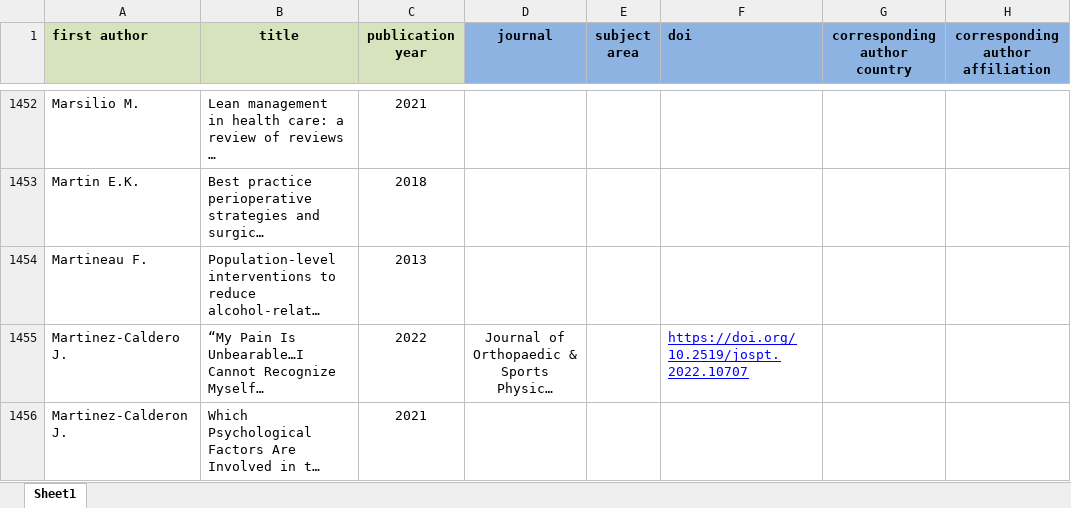
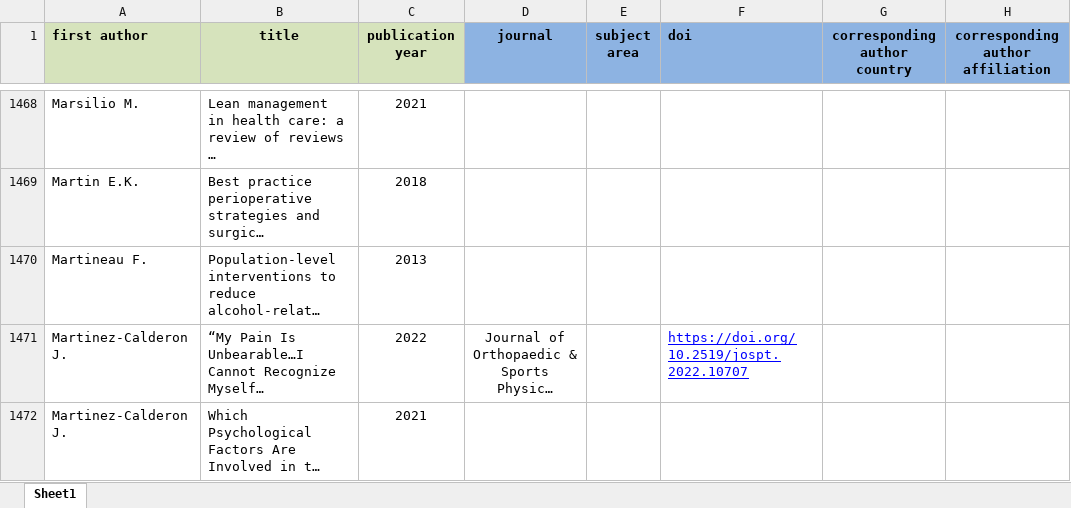
Before and after one commit to bougioukas/overview_megadatabase, an Excel workbook: _site/data/all_overviews-current_1.0.xlsx, sheet Sheet1, drawn as a sheet; only a part is shown, gaps mark what is left out; long unchanged cells end in …; values as stored, in another font and other column widths than the file's, no borders; addresses are those after the commit; the diff covers the shown part only; the diff names each change by its address in the sheet, - before the commit and + after, or states it on an @@ line.

```diff
--- a/_site/data/all_overviews-current_1.0.xlsx (sheet Sheet1)
+++ b/_site/data/all_overviews-current_1.0.xlsx (sheet Sheet1)
-A1471 (first author): Martinez-Caldero J.
+A1471 (first author): Martinez-Calderon J.
```
Also changed, not shown: 29 added rows and 1 removed row elsewhere in this sheet, _site/data/methods.xlsx, data/all_overviews-current_1.0.xlsx, 11 other files.
